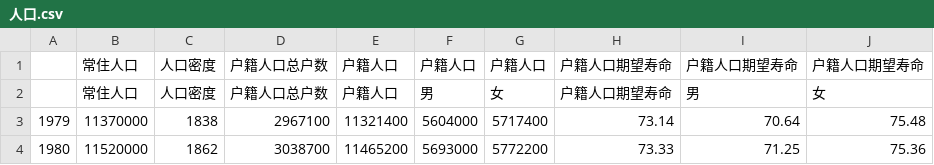
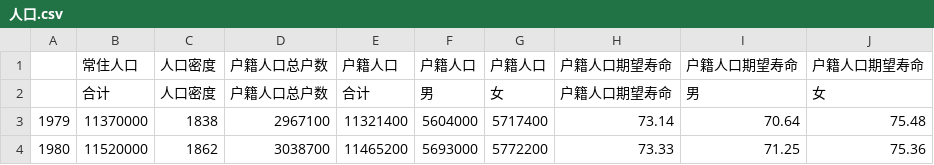
Before and after one commit to joeyu/MyStatisticsData, a CSV file: 上海市/人口/人口.csv, drawn as a sheet; only a part is shown.

```diff
--- a/上海市/人口/人口.csv
+++ b/上海市/人口/人口.csv
@@ -1,3 +1,3 @@
 ,常住人口,人口密度,户籍人口总户数,户籍人口,户籍人口,户籍人口,户籍人口期望寿命,户籍人口期望寿命,户籍人口期望寿命
-,常住人口,人口密度,户籍人口总户数,户籍人口,男,女,户籍人口期望寿命,男,女
+,合计,人口密度,户籍人口总户数,合计,男,女,户籍人口期望寿命,男,女
 1979,11370000,1838,2967100,11321400,5604000,5717400,73.14,70.64,75.48
```
Also changed, not shown: 1 other file.
